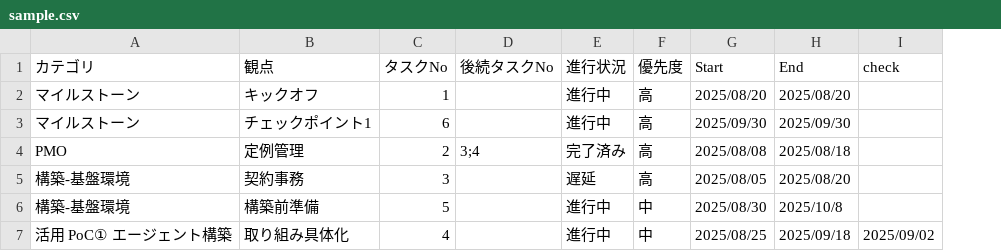
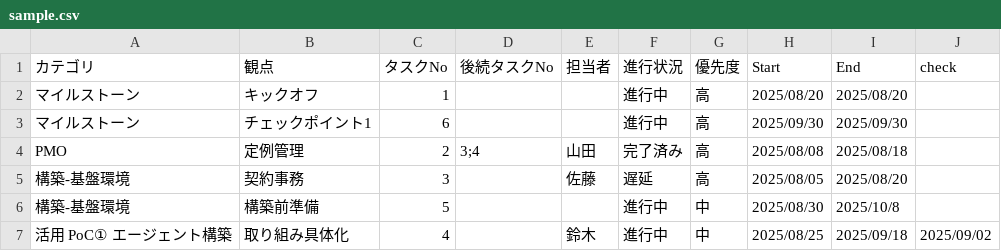
Before and after one commit to yuyuyu0706/csv_gantt_viewer, a CSV file: csv/sample.csv, drawn as a sheet; the diff names each change by its address in the sheet, - before the commit and + after, or states it on an @@ line.

```diff
--- a/csv/sample.csv
+++ b/csv/sample.csv
+column E (担当者), rows 4-7: 山田 | 佐藤 |  | 鈴木
```
Also changed, not shown: 2 other files.
